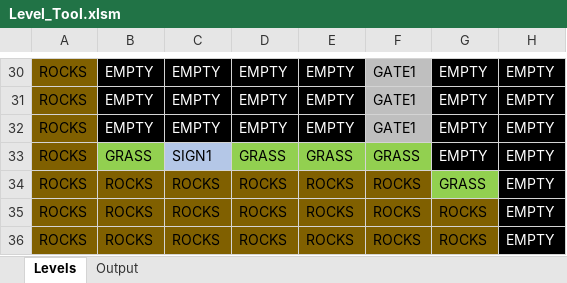
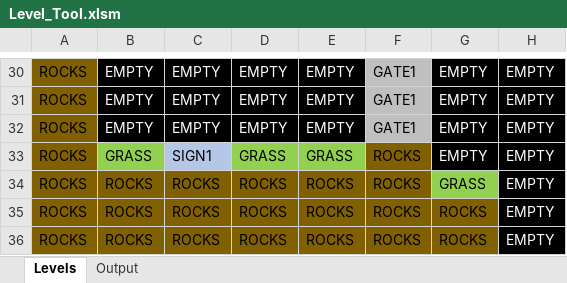
Before and after one commit to Press-Play-On-Tape/SpaceCab, an Excel workbook: Assets/Level_Tool.xlsm, sheet Levels, drawn as a sheet; only a part is shown, gaps mark what is left out; values as stored, in another font and other column widths than the file's, no borders; charts and pictures not drawn; the diff names each change by its address in the sheet, - before the commit and + after, or states it on an @@ line.

```diff
--- a/Assets/Level_Tool.xlsm (sheet Levels)
+++ b/Assets/Level_Tool.xlsm (sheet Levels)
-F33: GRASS
+F33: ROCKS
-F33 fill: #92D050
+F33 fill: #806000
```
Also changed, not shown: sheet Output, charts or pictures, 11 other files.
